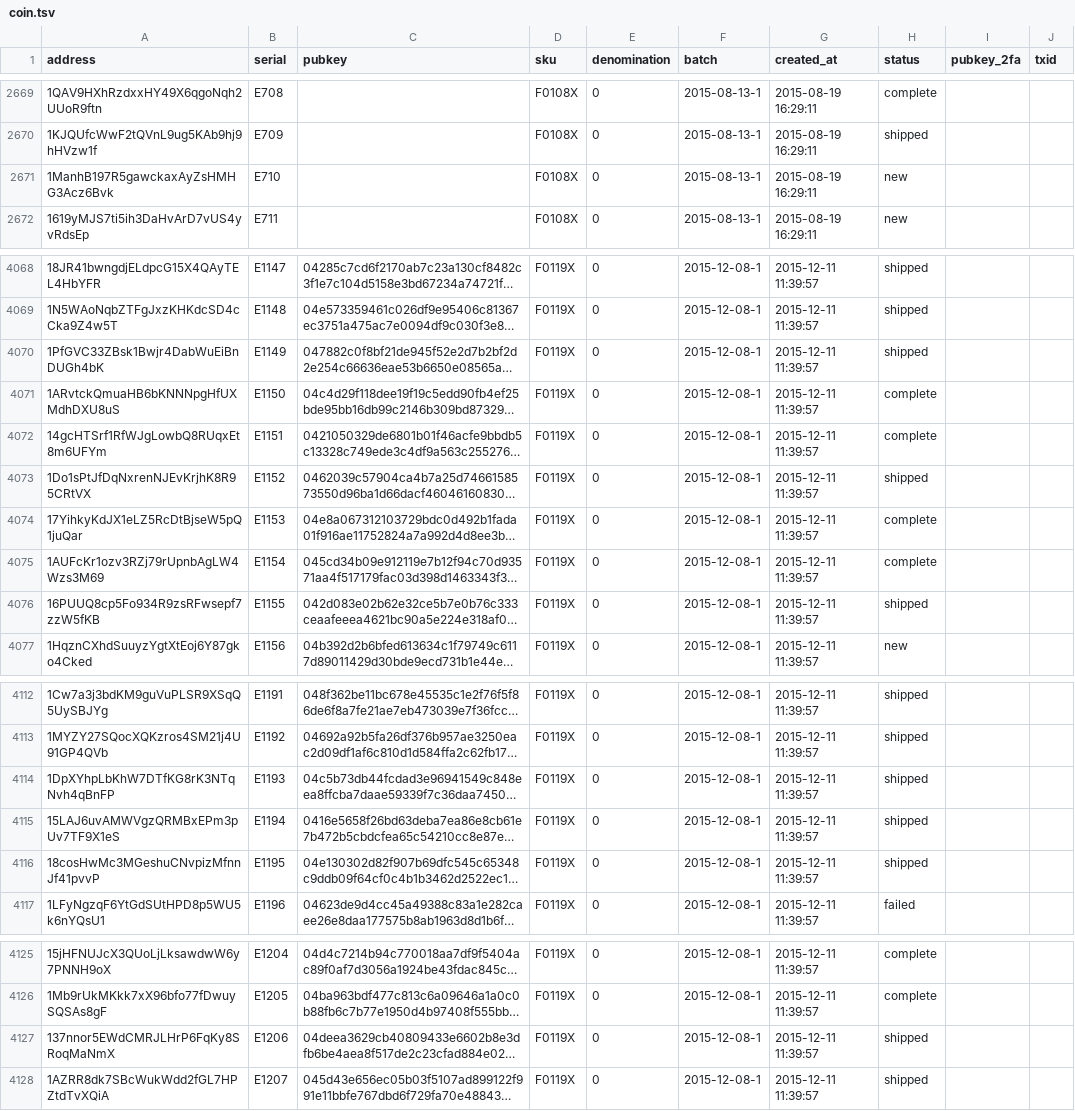
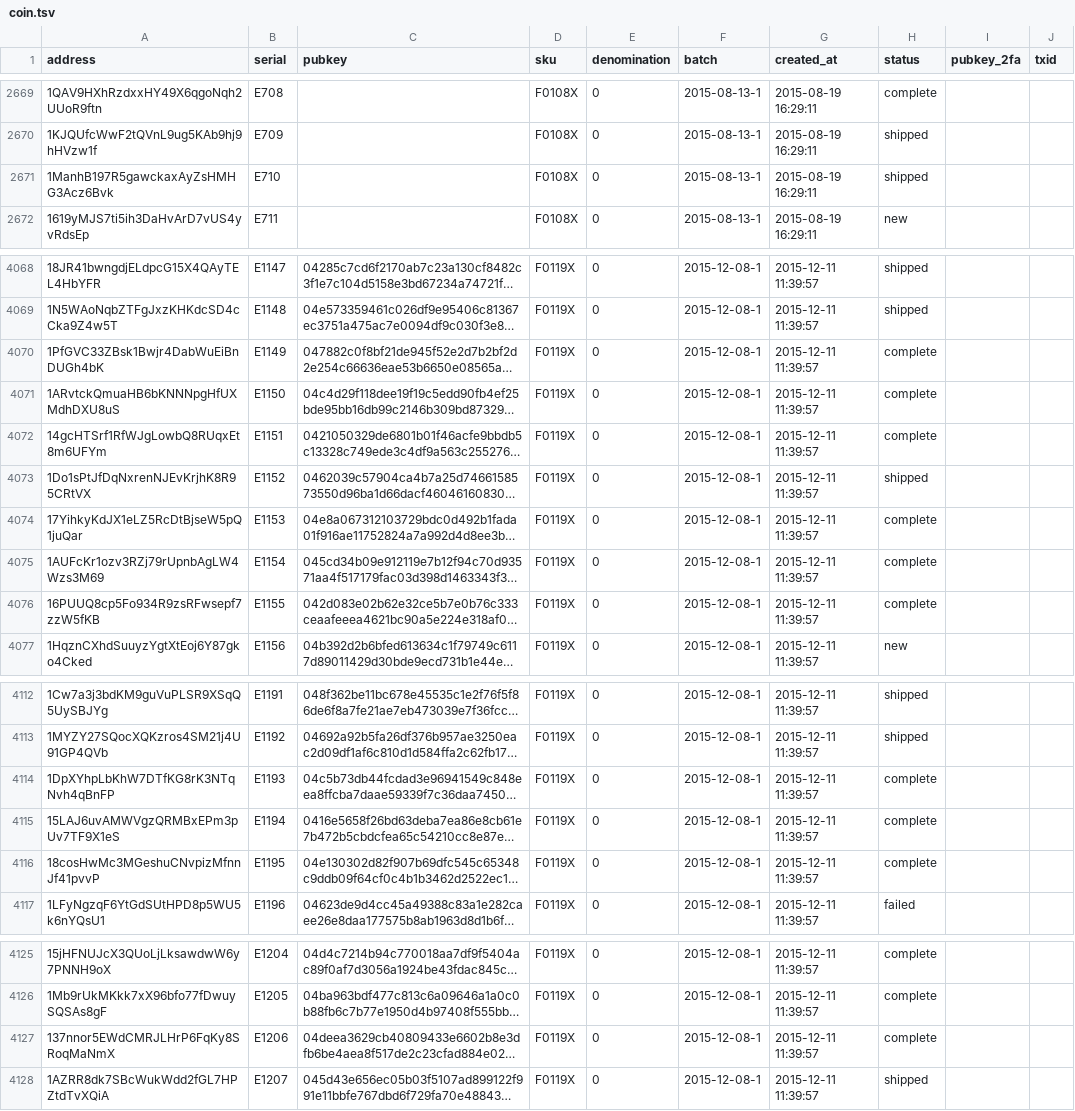
Before and after one commit to prasos/denarium-database, a TSV file: coin.tsv, drawn as a sheet; only a part is shown, gaps mark what is left out; long unchanged cells end in …; the diff names each change by its address in the sheet, - before the commit and + after, or states it on an @@ line.

Commit message:
Daily coin status update

```diff
--- a/coin.tsv
+++ b/coin.tsv
-H2671 (status): new
+H2671 (status): shipped
-H4070 (status): shipped
+H4070 (status): complete
-H4076 (status): shipped
+H4076 (status): complete
-H4114:H4116 (status): shipped
+H4114:H4116 (status): complete
-H4127 (status): shipped
+H4127 (status): complete
```
Also changed, not shown: 1 other file.
